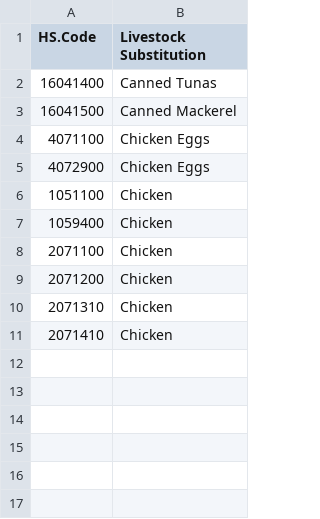
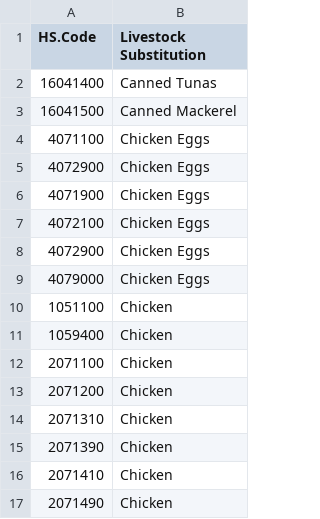
Before and after one commit to Vanuatu-National-Statistics-Office/vnso-RAP-tradeStats-materials, a CSV file: data/open/OPN_FINAL_ASY_FishChickenImportSubClassifications_31-01-20.csv, drawn as a sheet; the diff names each change by its address in the sheet, - before the commit and + after, or states it on an @@ line.

```diff
--- a/data/open/OPN_FINAL_ASY_FishChickenImportSubClassifications_31-01-20.csv
+++ b/data/open/OPN_FINAL_ASY_FishChickenImportSubClassifications_31-01-20.csv
+row 6: 4071900 | Chicken Eggs
+row 7: 4072100 | Chicken Eggs
+row 8: 4072900 | Chicken Eggs
+row 9: 4079000 | Chicken Eggs
+row 15: 2071390 | Chicken
+row 17: 2071490 | Chicken
```
Also changed, not shown: 1 other file.
